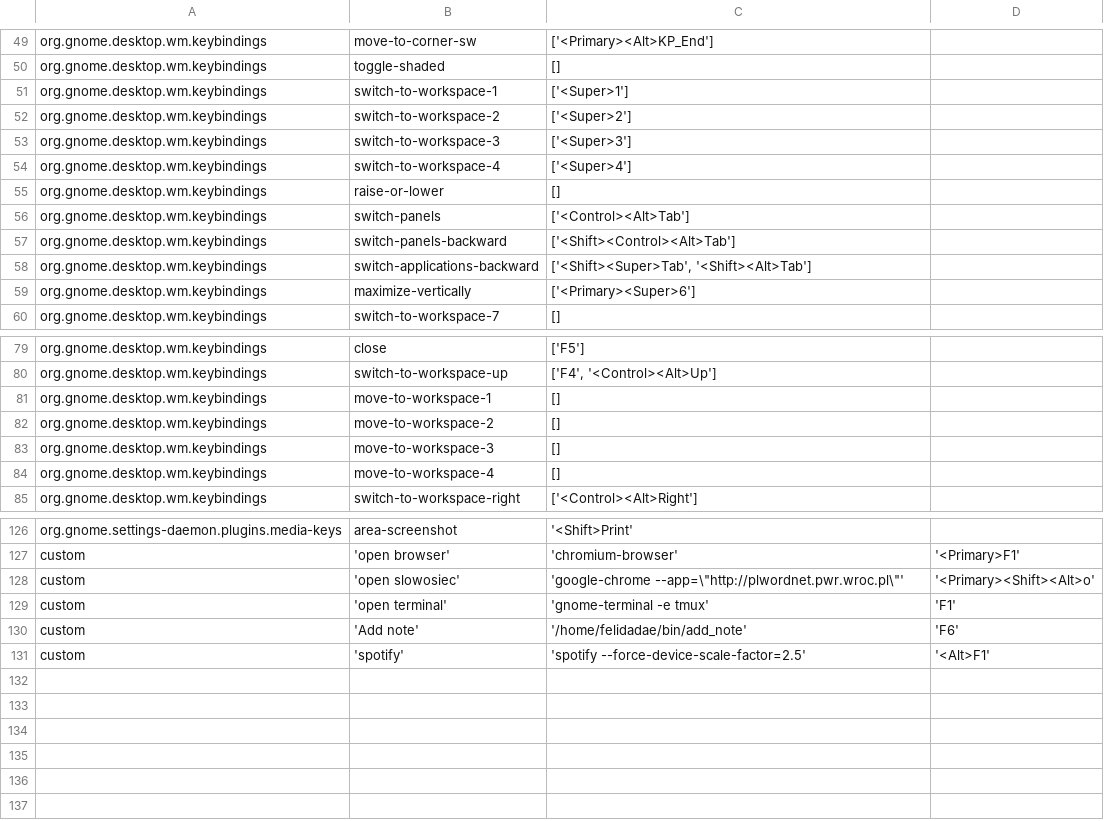
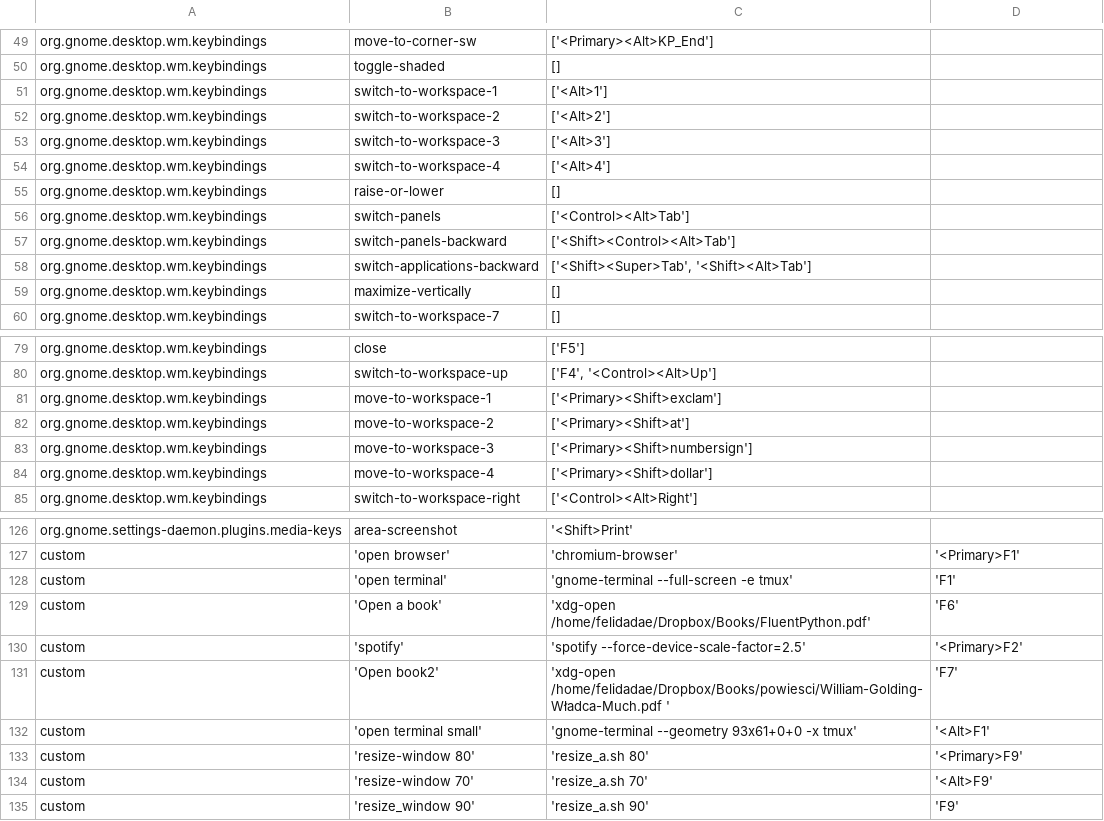
Before and after one commit to felidadae/_general, a CSV file: allInstall/sub/gnome/keybindings/ie_keybindings_gnome.out.csv, drawn as a sheet; only a part is shown, gaps mark what is left out; the diff covers the shown part only.

Commit message:
*** automatic sync commit ***

```diff
--- a/allInstall/sub/gnome/keybindings/ie_keybindings_gnome.out.csv
+++ b/allInstall/sub/gnome/keybindings/ie_keybindings_gnome.out.csv
@@ -50,6 +50,6 @@ org.gnome.desktop.wm.keybindings	move-to-corner-sw	['<Primary><Alt>KP_End']
 org.gnome.desktop.wm.keybindings	toggle-shaded	[]
-org.gnome.desktop.wm.keybindings	switch-to-workspace-1	['<Super>1']
-org.gnome.desktop.wm.keybindings	switch-to-workspace-2	['<Super>2']
-org.gnome.desktop.wm.keybindings	switch-to-workspace-3	['<Super>3']
-org.gnome.desktop.wm.keybindings	switch-to-workspace-4	['<Super>4']
+org.gnome.desktop.wm.keybindings	switch-to-workspace-1	['<Alt>1']
+org.gnome.desktop.wm.keybindings	switch-to-workspace-2	['<Alt>2']
+org.gnome.desktop.wm.keybindings	switch-to-workspace-3	['<Alt>3']
+org.gnome.desktop.wm.keybindings	switch-to-workspace-4	['<Alt>4']
 org.gnome.desktop.wm.keybindings	raise-or-lower	[]
@@ -58,3 +58,3 @@ org.gnome.desktop.wm.keybindings	switch-panels-backward	['<Shift><Control><Alt>T
 org.gnome.desktop.wm.keybindings	switch-applications-backward	['<Shift><Super>Tab', '<Shift><Alt>Tab']
-org.gnome.desktop.wm.keybindings	maximize-vertically	['<Primary><Super>6']
+org.gnome.desktop.wm.keybindings	maximize-vertically	[]
 org.gnome.desktop.wm.keybindings	switch-to-workspace-7	[]
@@ -80,6 +80,6 @@ org.gnome.desktop.wm.keybindings	close	['F5']
 org.gnome.desktop.wm.keybindings	switch-to-workspace-up	['F4', '<Control><Alt>Up']
-org.gnome.desktop.wm.keybindings	move-to-workspace-1	[]
-org.gnome.desktop.wm.keybindings	move-to-workspace-2	[]
-org.gnome.desktop.wm.keybindings	move-to-workspace-3	[]
-org.gnome.desktop.wm.keybindings	move-to-workspace-4	[]
+org.gnome.desktop.wm.keybindings	move-to-workspace-1	['<Primary><Shift>exclam']
+org.gnome.desktop.wm.keybindings	move-to-workspace-2	['<Primary><Shift>at']
+org.gnome.desktop.wm.keybindings	move-to-workspace-3	['<Primary><Shift>numbersign']
+org.gnome.desktop.wm.keybindings	move-to-workspace-4	['<Primary><Shift>dollar']
 org.gnome.desktop.wm.keybindings	switch-to-workspace-right	['<Control><Alt>Right']
@@ -127,5 +127,9 @@ org.gnome.settings-daemon.plugins.media-keys	area-screenshot	'<Shift>Print'
 custom	'open browser'	'chromium-browser'	'<Primary>F1'
-custom	'open slowosiec'	'google-chrome --app=\"http://plwordnet.pwr.wroc.pl\"'	'<Primary><Shift><Alt>o'
-custom	'open terminal'	'gnome-terminal -e tmux'	'F1'
-custom	'Add note'	'/home/felidadae/bin/add_note'	'F6'
-custom	'spotify'	'spotify --force-device-scale-factor=2.5'	'<Alt>F1'
+custom	'open terminal'	'gnome-terminal --full-screen -e tmux'	'F1'
+custom	'Open a book'	'xdg-open /home/felidadae/Dropbox/Books/FluentPython.pdf'	'F6'
+custom	'spotify'	'spotify --force-device-scale-factor=2.5'	'<Primary>F2'
+custom	'Open book2'	'xdg-open /home/felidadae/Dropbox/Books/powiesci/William-Golding-Władca-Much.pdf   '	'F7'
+custom	'open terminal small'	'gnome-terminal --geometry 93x61+0+0 -x tmux'	'<Alt>F1'
+custom	'resize-window 80'	'resize_a.sh 80'	'<Primary>F9'
+custom	'resize-window 70'	'resize_a.sh 70'	'<Alt>F9'
+custom	'resize_window 90'	'resize_a.sh 90'	'F9'
```
Also changed, not shown: 1 edited cell elsewhere in this file.
